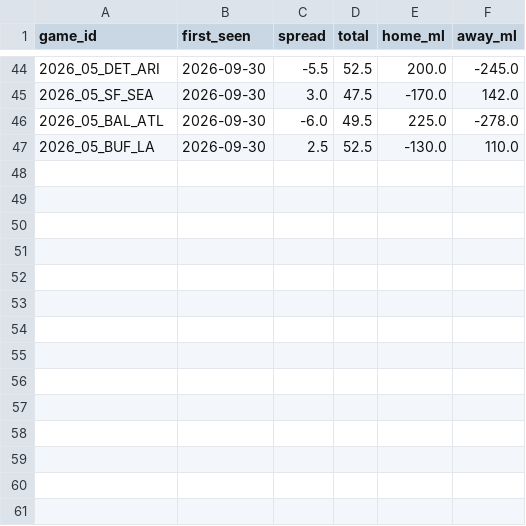
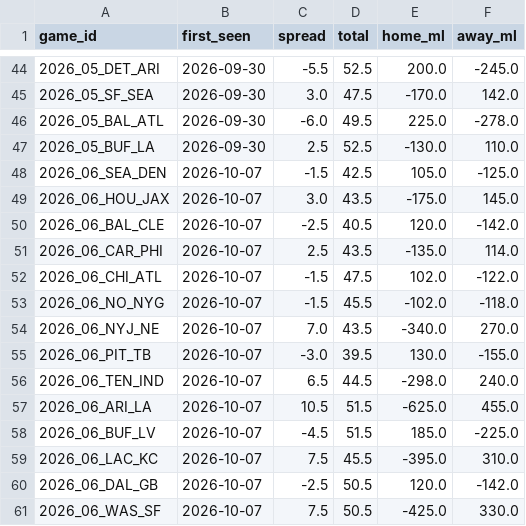
Before and after one commit to andrew-justice/nfl-card, a CSV file: nfl-lines-seen.csv, drawn as a sheet; only a part is shown, gaps mark what is left out; the diff names each change by its address in the sheet, - before the commit and + after, or states it on an @@ line.

```diff
--- a/nfl-lines-seen.csv
+++ b/nfl-lines-seen.csv
+row 48: 2026_06_SEA_DEN | 2026-10-07 | -1.5 | 42.5 | 105.0 | -125.0
+row 49: 2026_06_HOU_JAX | 2026-10-07 | 3.0 | 43.5 | -175.0 | 145.0
+row 50: 2026_06_BAL_CLE | 2026-10-07 | -2.5 | 40.5 | 120.0 | -142.0
+row 51: 2026_06_CAR_PHI | 2026-10-07 | 2.5 | 43.5 | -135.0 | 114.0
+row 52: 2026_06_CHI_ATL | 2026-10-07 | -1.5 | 47.5 | 102.0 | -122.0
+row 53: 2026_06_NO_NYG | 2026-10-07 | -1.5 | 45.5 | -102.0 | -118.0
+row 54: 2026_06_NYJ_NE | 2026-10-07 | 7.0 | 43.5 | -340.0 | 270.0
+row 55: 2026_06_PIT_TB | 2026-10-07 | -3.0 | 39.5 | 130.0 | -155.0
+row 56: 2026_06_TEN_IND | 2026-10-07 | 6.5 | 44.5 | -298.0 | 240.0
+row 57: 2026_06_ARI_LA | 2026-10-07 | 10.5 | 51.5 | -625.0 | 455.0
+row 58: 2026_06_BUF_LV | 2026-10-07 | -4.5 | 51.5 | 185.0 | -225.0
+row 59: 2026_06_LAC_KC | 2026-10-07 | 7.5 | 45.5 | -395.0 | 310.0
+row 60: 2026_06_DAL_GB | 2026-10-07 | -2.5 | 50.5 | 120.0 | -142.0
+row 61: 2026_06_WAS_SF | 2026-10-07 | 7.5 | 50.5 | -425.0 | 330.0
```
Also changed, not shown: 1 other file.
